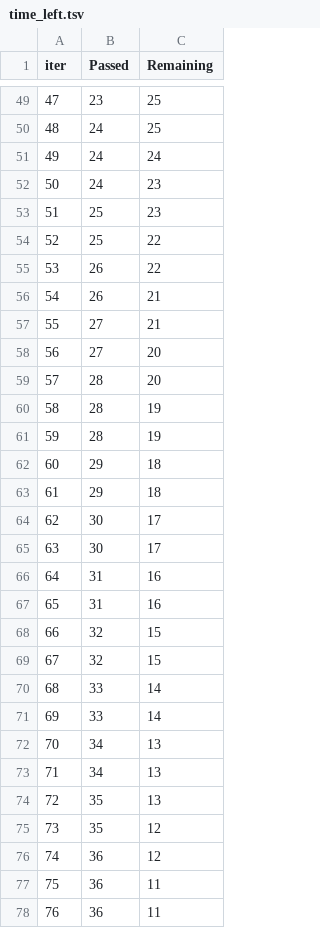
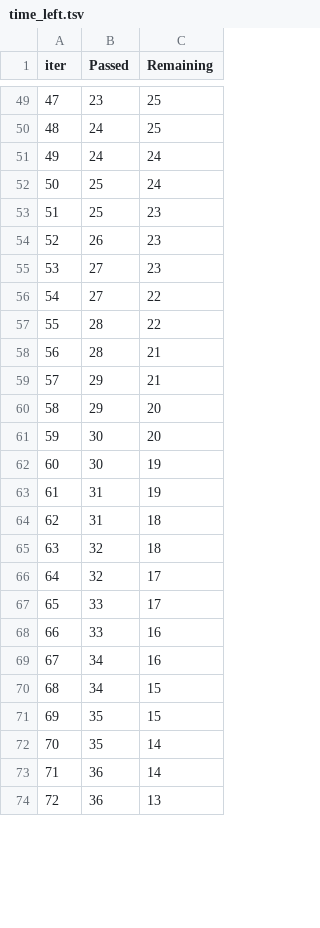
Before and after one commit to KingParth904/End-To-End-Score-Predictor, a TSV file: catboost_info/time_left.tsv, drawn as a sheet; only a part is shown, gaps mark what is left out; removed rows and columns are numbered as before the commit, all else as after; the diff covers the shown part only; the diff names each change by its address in the sheet, - before the commit and + after, or states it on an @@ line.

```diff
--- a/catboost_info/time_left.tsv
+++ b/catboost_info/time_left.tsv
@@ column A (iter) renumbered between rows 5 and 100 @@
-row 52: 50 | 24 | 23
+row 52: 50 | 25 | 24
-row 54: 52 | 25 | 22
-C54 (Remaining): 22
+C54 (Remaining): 23
-row 56: 54 | 26 | 21
-C55 (Remaining): 21
+C55 (Remaining): 23
-C56:C57 (Remaining): 20
+C56:C57 (Remaining): 22
-C58 (Remaining): 19
+C58 (Remaining): 21
-row 61: 59 | 28 | 19
-C59 (Remaining): 18
+C59 (Remaining): 21
-C60 (Remaining): 18
+C60 (Remaining): 20
-C61 (Remaining): 17
+C61 (Remaining): 20
-C62 (Remaining): 17
+C62 (Remaining): 19
-C63 (Remaining): 16
+C63 (Remaining): 19
-C64 (Remaining): 16
+C64 (Remaining): 18
-C65 (Remaining): 15
+C65 (Remaining): 18
-C66 (Remaining): 15
+C66 (Remaining): 17
-C67 (Remaining): 14
+C67 (Remaining): 17
-C68 (Remaining): 14
+C68 (Remaining): 16
-C69 (Remaining): 13
+C69 (Remaining): 16
-C70:C71 (Remaining): 13
+C70:C71 (Remaining): 15
-C72:C73 (Remaining): 12
+C72:C73 (Remaining): 14
-C74 (Remaining): 11
+C74 (Remaining): 13
-row 78: 76 | 36 | 11
```
Also changed, not shown: 9 added rows, 5 removed rows and 41 edited cells elsewhere in this file, 3 other files.
